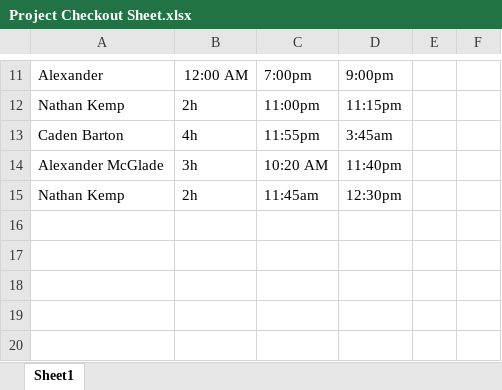
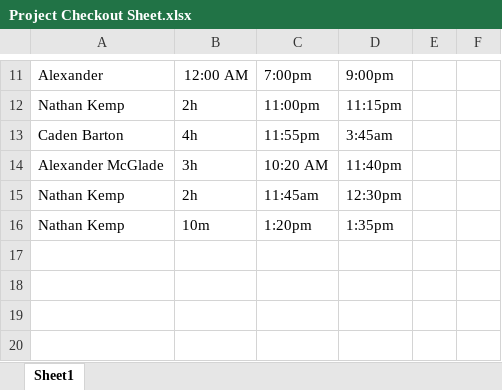
Before and after one commit to ShealynnT/Whitebox, an Excel workbook: Project Checkout Sheet.xlsx, sheet Sheet1, drawn as a sheet; only a part is shown, gaps mark what is left out; values as stored, in another font and other column widths than the file's, no borders; the diff names each change by its address in the sheet, - before the commit and + after, or states it on an @@ line.

Commit message:
checkout

```diff
--- a/Project Checkout Sheet.xlsx (sheet Sheet1)
+++ b/Project Checkout Sheet.xlsx (sheet Sheet1)
-row 16: (empty)
+row 16: Nathan Kemp | 10m | 1:20pm | 1:35pm
```
